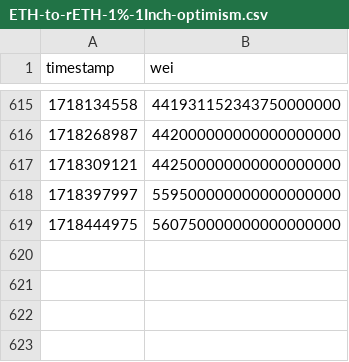
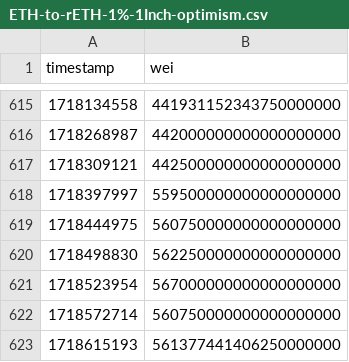
Before and after one commit to xrchz/rocketslippage, a CSV file: ETH-to-rETH-1%-1Inch-optimism.csv, drawn as a sheet; only a part is shown, gaps mark what is left out.

Commit message:
Add data

```diff
--- a/ETH-to-rETH-1%-1Inch-optimism.csv
+++ b/ETH-to-rETH-1%-1Inch-optimism.csv
@@ -619 +619,5 @@ timestamp,wei
 1718444975,560750000000000000000
+1718498830,562250000000000000000
+1718523954,567000000000000000000
+1718572714,560750000000000000000
+1718615193,561377441406250000000
```
Also changed, not shown: ETH-to-rETH-1%-1Inch-arbitrum.csv, ETH-to-rETH-1%-1Inch-mainnet.csv, 3 other files.
